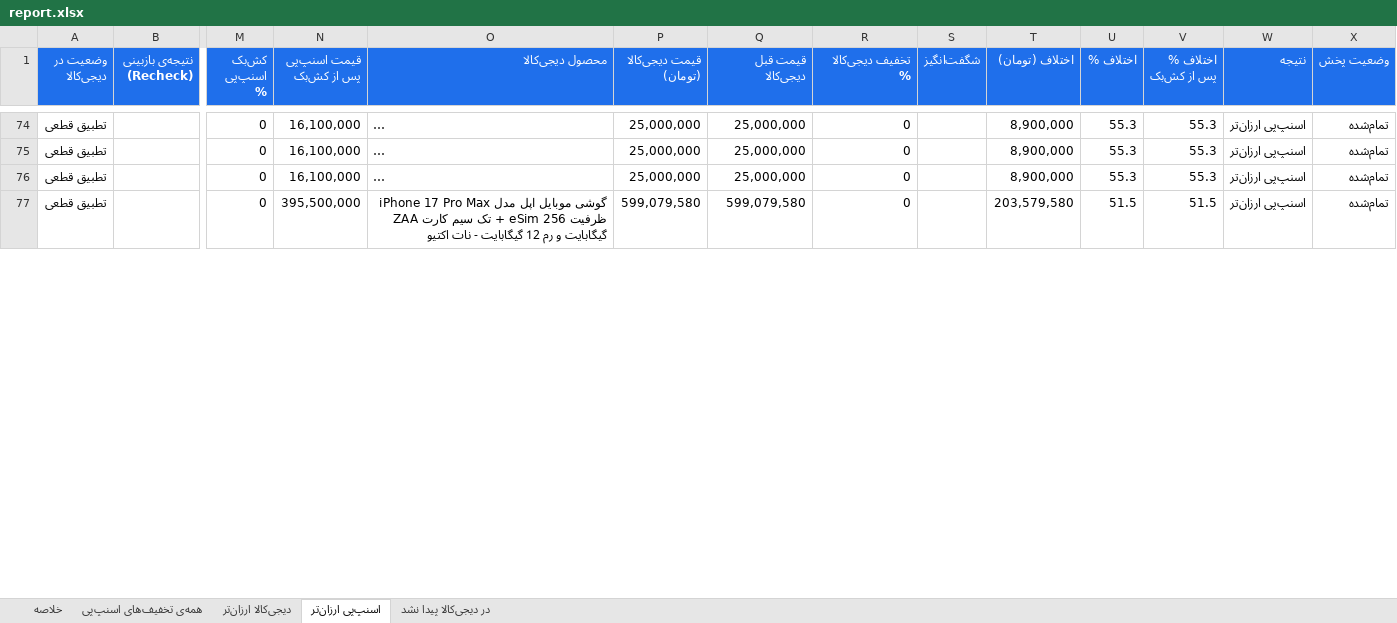
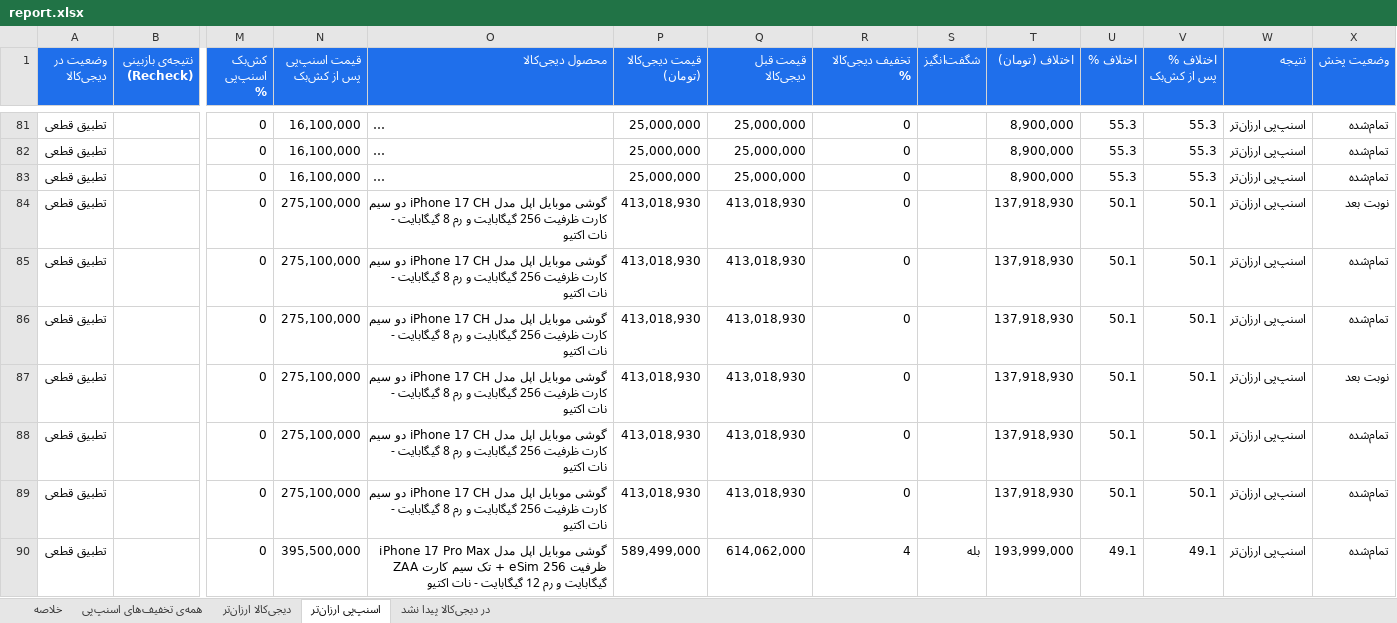
Before and after one commit to Ehsan-Moeininejad/snapppay-vs-digikala, an Excel workbook: data/report.xlsx, sheet اسنپ‌پی ارزان‌تر, drawn as a sheet; only a part is shown, gaps mark what is left out; long unchanged cells end in …; values as stored, in another font and other column widths than the file's, no borders; addresses are those after the commit; rows hold the shown columns only; the diff covers the shown part only; the diff names each change by its address in the sheet, - before the commit and + after, or states it on an @@ line.

```diff
--- a/data/report.xlsx (sheet اسنپ‌پی ارزان‌تر)
+++ b/data/report.xlsx (sheet اسنپ‌پی ارزان‌تر)
+row 84: تطبیق قطعی |  | 0 | 275,100,000 | گوشی موبایل اپل مدل iPhone 17 CH دو سیم کارت ظرفیت 256 گیگابایت و رم 8 گیگابایت - نات اکتیو | 413,018,930 | 413,018,930 | 0 |  | 137,918,930 | 50.1 | 50.1 | اسنپ‌پی ارزان‌تر | نوبت بعد
+row 85: تطبیق قطعی |  | 0 | 275,100,000 | گوشی موبایل اپل مدل iPhone 17 CH دو سیم کارت ظرفیت 256 گیگابایت و رم 8 گیگابایت - نات اکتیو | 413,018,930 | 413,018,930 | 0 |  | 137,918,930 | 50.1 | 50.1 | اسنپ‌پی ارزان‌تر | تمام‌شده
+row 86: تطبیق قطعی |  | 0 | 275,100,000 | گوشی موبایل اپل مدل iPhone 17 CH دو سیم کارت ظرفیت 256 گیگابایت و رم 8 گیگابایت - نات اکتیو | 413,018,930 | 413,018,930 | 0 |  | 137,918,930 | 50.1 | 50.1 | اسنپ‌پی ارزان‌تر | تمام‌شده
+row 87: تطبیق قطعی |  | 0 | 275,100,000 | گوشی موبایل اپل مدل iPhone 17 CH دو سیم کارت ظرفیت 256 گیگابایت و رم 8 گیگابایت - نات اکتیو | 413,018,930 | 413,018,930 | 0 |  | 137,918,930 | 50.1 | 50.1 | اسنپ‌پی ارزان‌تر | نوبت بعد
+row 88: تطبیق قطعی |  | 0 | 275,100,000 | گوشی موبایل اپل مدل iPhone 17 CH دو سیم کارت ظرفیت 256 گیگابایت و رم 8 گیگابایت - نات اکتیو | 413,018,930 | 413,018,930 | 0 |  | 137,918,930 | 50.1 | 50.1 | اسنپ‌پی ارزان‌تر | تمام‌شده
+row 89: تطبیق قطعی |  | 0 | 275,100,000 | گوشی موبایل اپل مدل iPhone 17 CH دو سیم کارت ظرفیت 256 گیگابایت و رم 8 گیگابایت - نات اکتیو | 413,018,930 | 413,018,930 | 0 |  | 137,918,930 | 50.1 | 50.1 | اسنپ‌پی ارزان‌تر | تمام‌شده
-P90 (قیمت دیجی‌کالا (تومان)): 599,079,580
+P90 (قیمت دیجی‌کالا (تومان)): 589,499,000
-Q90 (قیمت قبل دیجی‌کالا): 599,079,580
+Q90 (قیمت قبل دیجی‌کالا): 614,062,000
-R90 (تخفیف دیجی‌کالا %): 0
+R90 (تخفیف دیجی‌کالا %): 4
-S90 (شگفت‌انگیز): (empty)
+S90 (شگفت‌انگیز): بله
-T90 (اختلاف (تومان)): 203,579,580
+T90 (اختلاف (تومان)): 193,999,000
-U90 (اختلاف %): 51.5
+U90 (اختلاف %): 49.1
-V90 (اختلاف % پس از کش‌بک): 51.5
+V90 (اختلاف % پس از کش‌بک): 49.1
```
Also changed, not shown: 19 added rows, 18 removed rows and 318 edited cells elsewhere in this sheet, sheet همه‌ی تخفیف‌های اسنپ‌پی, sheet در دیجی‌کالا پیدا نشد, sheet خلاصه, 4 other files.
